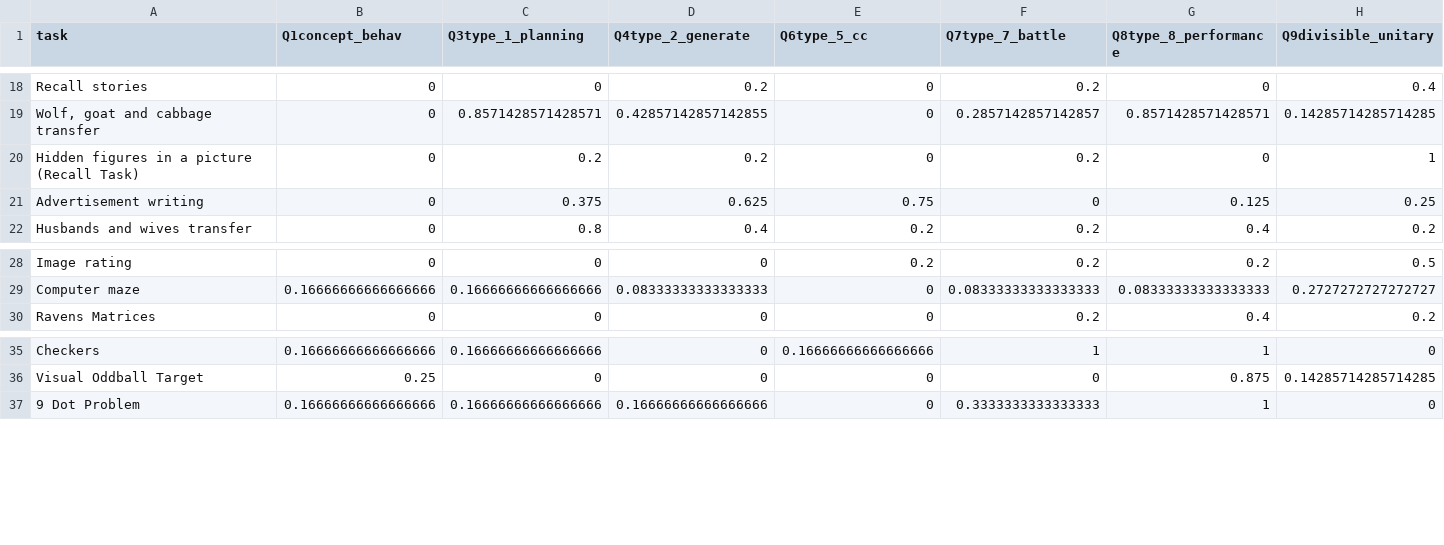
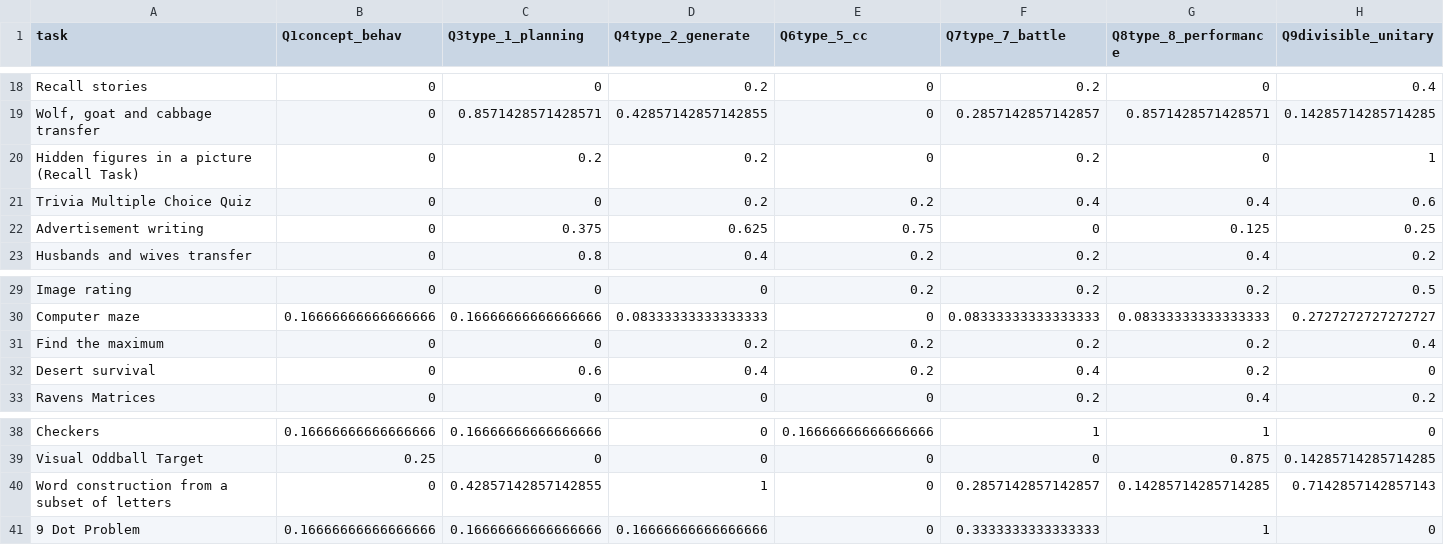
Before and after one commit to Watts-Lab/task-mapping, a CSV file: task_map.csv, drawn as a sheet; only a part is shown, gaps mark what is left out; rows hold the shown columns only; the diff names each change by its address in the sheet, - before the commit and + after, or states it on an @@ line.

```diff
--- a/task_map.csv
+++ b/task_map.csv
+row 21: Trivia Multiple Choice Quiz | 0 | 0 | 0.2 | 0.2 | 0.4 | 0.4 | 0.6
+row 31: Find the maximum | 0 | 0 | 0.2 | 0.2 | 0.2 | 0.2 | 0.4
+row 32: Desert survival | 0 | 0.6 | 0.4 | 0.2 | 0.4 | 0.2 | 0
+row 40: Word construction from a subset of letters | 0 | 0.42857142857142855 | 1 | 0 | 0.2857142857142857 | 0.14285714285714285 | 0.7142857142857143
```
Also changed, not shown: analysis/qual-feedbacks/task_mapping_feedback-main.csv, survey_workflows/mapper_payment.csv, 3 other files.
